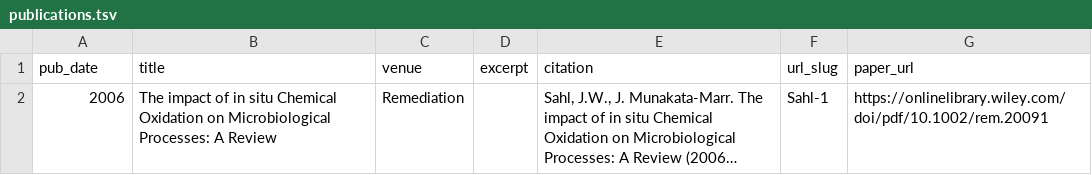
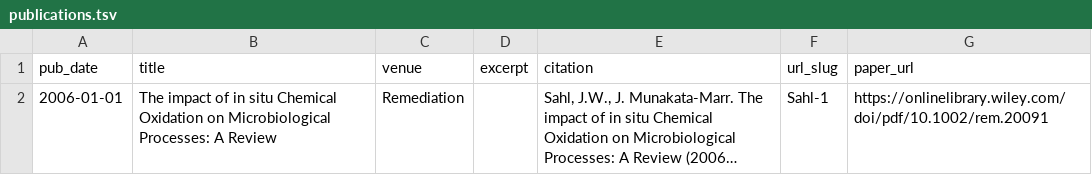
Before and after one commit to jasonsahl/jasonsahl.github.io, a TSV file: markdown_generator/publications.tsv, drawn as a sheet; long unchanged cells end in …; the diff names each change by its address in the sheet, - before the commit and + after, or states it on an @@ line.

```diff
--- a/markdown_generator/publications.tsv
+++ b/markdown_generator/publications.tsv
-A2 (pub_date): 2006
+A2 (pub_date): 2006-01-01
```
Also changed, not shown: 1 other file.
